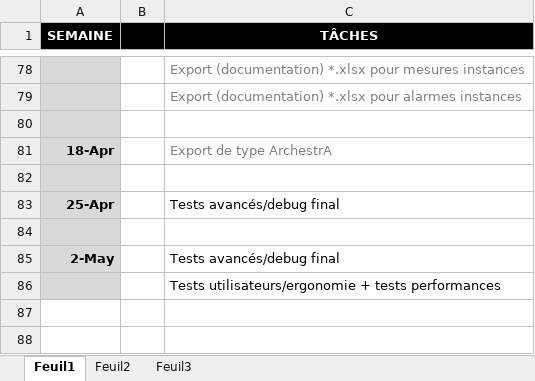
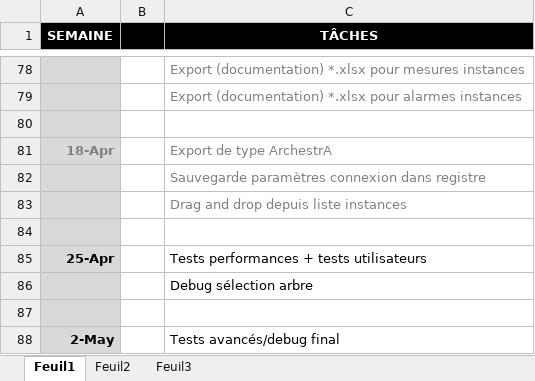
Before and after one commit to vinders/management_export_app_2016, an Excel workbook: planning_stage.xlsx, sheet Feuil1, drawn as a sheet; only a part is shown, gaps mark what is left out; values as stored, in another font and other column widths than the file's, no borders; removed rows and columns are numbered as before the commit, all else as after; the diff names each change by its address in the sheet, - before the commit and + after, or states it on an @@ line.

Commit message:
semaine 18/04

```diff
--- a/planning_stage.xlsx (sheet Feuil1)
+++ b/planning_stage.xlsx (sheet Feuil1)
-A81 text colour: black
+A81 text colour: #808080
+row 82:  |  | Sauvegarde paramètres connexion dans registre
+row 83:  |  | Drag and drop depuis liste instances
-C85 (TÂCHES): Tests avancés/debug final
+C85 (TÂCHES): Tests performances + tests utilisateurs
+row 86:  |  | Debug sélection arbre
-row 86:  |  | Tests utilisateurs/ergonomie + tests performances
```
Also changed, not shown: 3 other files.
